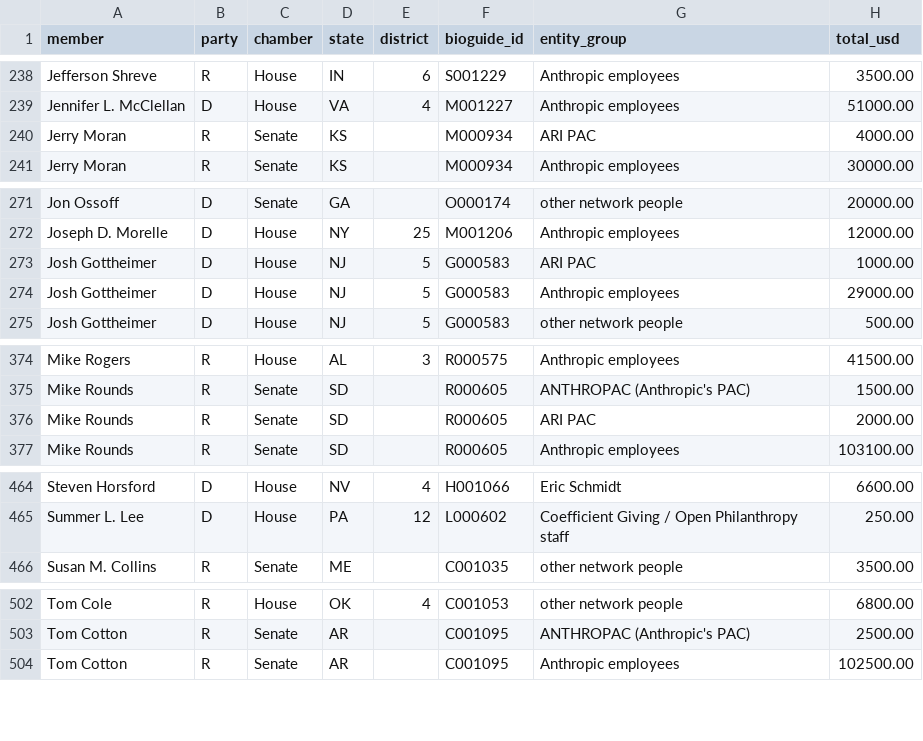
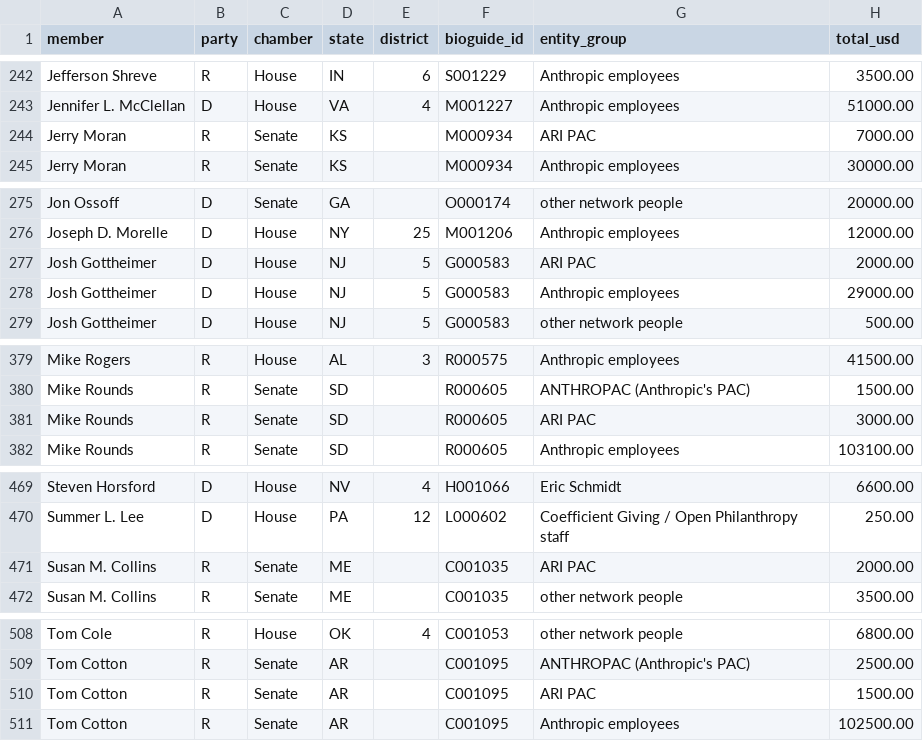
Before and after one commit to kevinnbass/anthropic-network-money-congress, a CSV file: data/member_totals_by_entity.csv, drawn as a sheet; only a part is shown, gaps mark what is left out; the diff covers the shown part only.

```diff
--- a/data/member_totals_by_entity.csv
+++ b/data/member_totals_by_entity.csv
@@ -239,3 +243,3 @@ Jefferson Shreve,R,House,IN,6,S001229,Anthropic employees,3500.00
 Jennifer L. McClellan,D,House,VA,4,M001227,Anthropic employees,51000.00
-Jerry Moran,R,Senate,KS,,M000934,ARI PAC,4000.00
+Jerry Moran,R,Senate,KS,,M000934,ARI PAC,7000.00
 Jerry Moran,R,Senate,KS,,M000934,Anthropic employees,30000.00
@@ -272,3 +276,3 @@ Jon Ossoff,D,Senate,GA,,O000174,other network people,20000.00
 Joseph D. Morelle,D,House,NY,25,M001206,Anthropic employees,12000.00
-Josh Gottheimer,D,House,NJ,5,G000583,ARI PAC,1000.00
+Josh Gottheimer,D,House,NJ,5,G000583,ARI PAC,2000.00
 Josh Gottheimer,D,House,NJ,5,G000583,Anthropic employees,29000.00
@@ -375,3 +380,3 @@ Mike Rogers,R,House,AL,3,R000575,Anthropic employees,41500.00
 Mike Rounds,R,Senate,SD,,R000605,ANTHROPAC (Anthropic's PAC),1500.00
-Mike Rounds,R,Senate,SD,,R000605,ARI PAC,2000.00
+Mike Rounds,R,Senate,SD,,R000605,ARI PAC,3000.00
 Mike Rounds,R,Senate,SD,,R000605,Anthropic employees,103100.00
@@ -465,2 +470,3 @@ Steven Horsford,D,House,NV,4,H001066,Eric Schmidt,6600.00
 Summer L. Lee,D,House,PA,12,L000602,Coefficient Giving / Open Philanthropy staff,250.00
+Susan M. Collins,R,Senate,ME,,C001035,ARI PAC,2000.00
 Susan M. Collins,R,Senate,ME,,C001035,other network people,3500.00
@@ -503,2 +509,3 @@ Tom Cole,R,House,OK,4,C001053,other network people,6800.00
 Tom Cotton,R,Senate,AR,,C001095,ANTHROPAC (Anthropic's PAC),2500.00
+Tom Cotton,R,Senate,AR,,C001095,ARI PAC,1500.00
 Tom Cotton,R,Senate,AR,,C001095,Anthropic employees,102500.00
```
Also changed, not shown: 5 added rows and 1 edited cell elsewhere in this file, data/contributions.csv, 48 other files.
